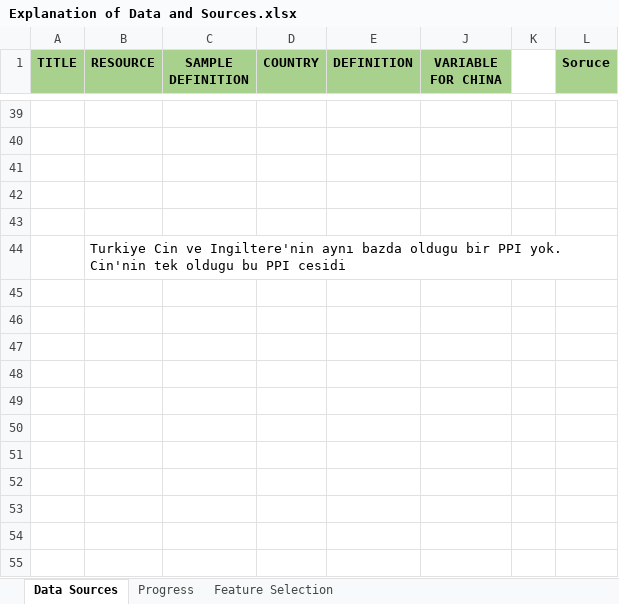
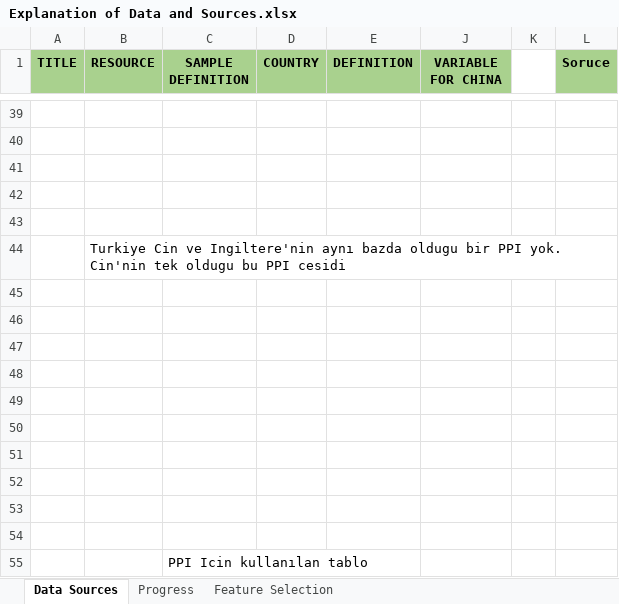
Before and after one commit to ozemre/Thesis_Project, an Excel workbook: Data_Sources_and_Preparation/Explanation of Data and Sources.xlsx, sheet Data Sources, drawn as a sheet; only a part is shown, gaps mark what is left out; values as stored, in another font and other column widths than the file's, no borders; charts and pictures not drawn; the diff names each change by its address in the sheet, - before the commit and + after, or states it on an @@ line.

```diff
--- a/Data_Sources_and_Preparation/Explanation of Data and Sources.xlsx (sheet Data Sources)
+++ b/Data_Sources_and_Preparation/Explanation of Data and Sources.xlsx (sheet Data Sources)
+row 45: (empty)
+row 46: (empty)
+row 47: (empty)
+row 48: (empty)
+row 49: (empty)
+row 50: (empty)
+row 51: (empty)
+row 52: (empty)
+row 53: (empty)
+row 54: (empty)
+row 55:  |  | PPI Icin kullanılan tablo
```
Also changed, not shown: charts or pictures, Data_Sources_and_Preparation/ITC_Trade_Data/841810_CHN_all.xlsx, Data_Sources_and_Preparation/ITC_Trade_Data/841810_GBR_all.xlsx, 48 other files.
